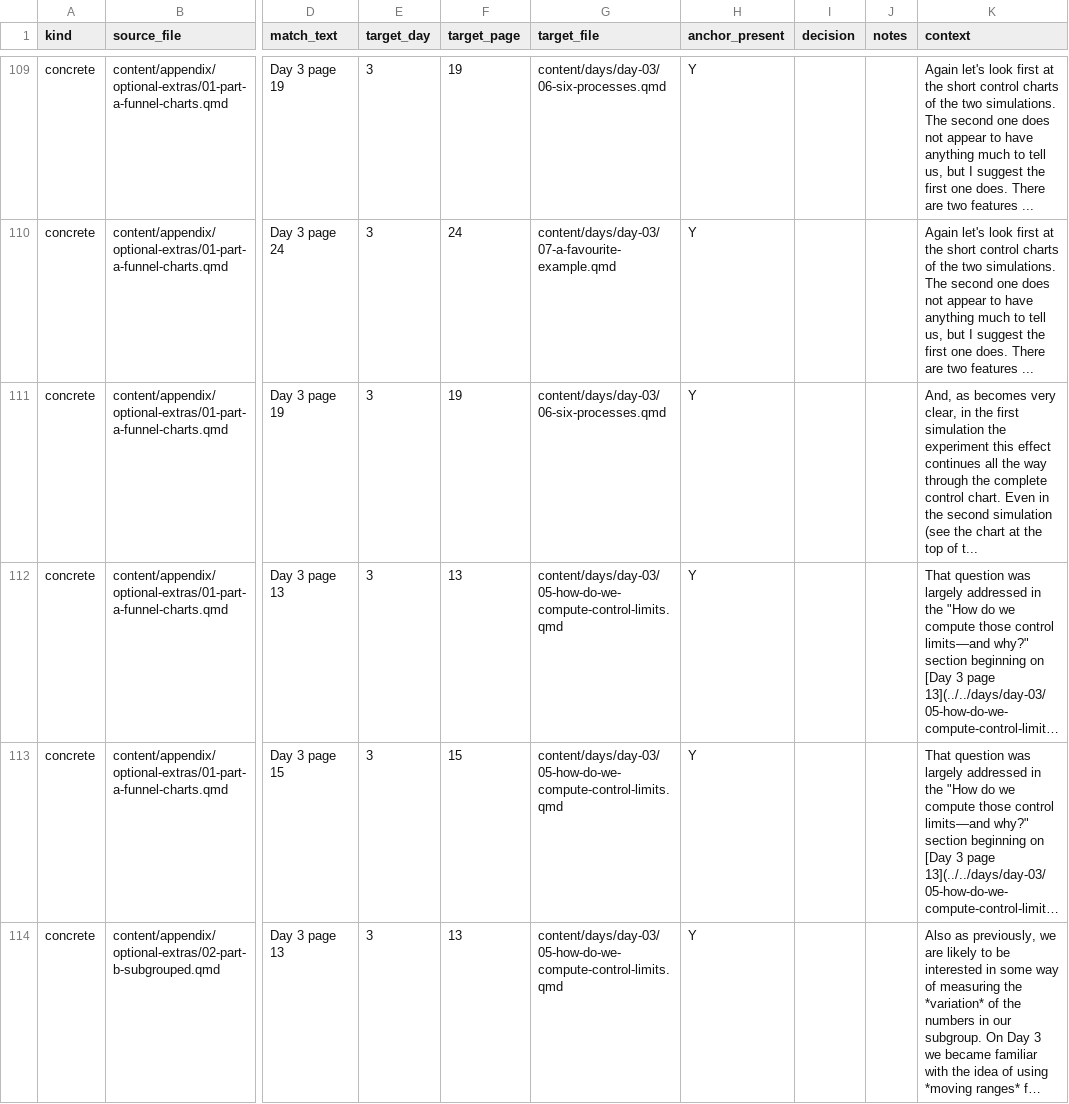
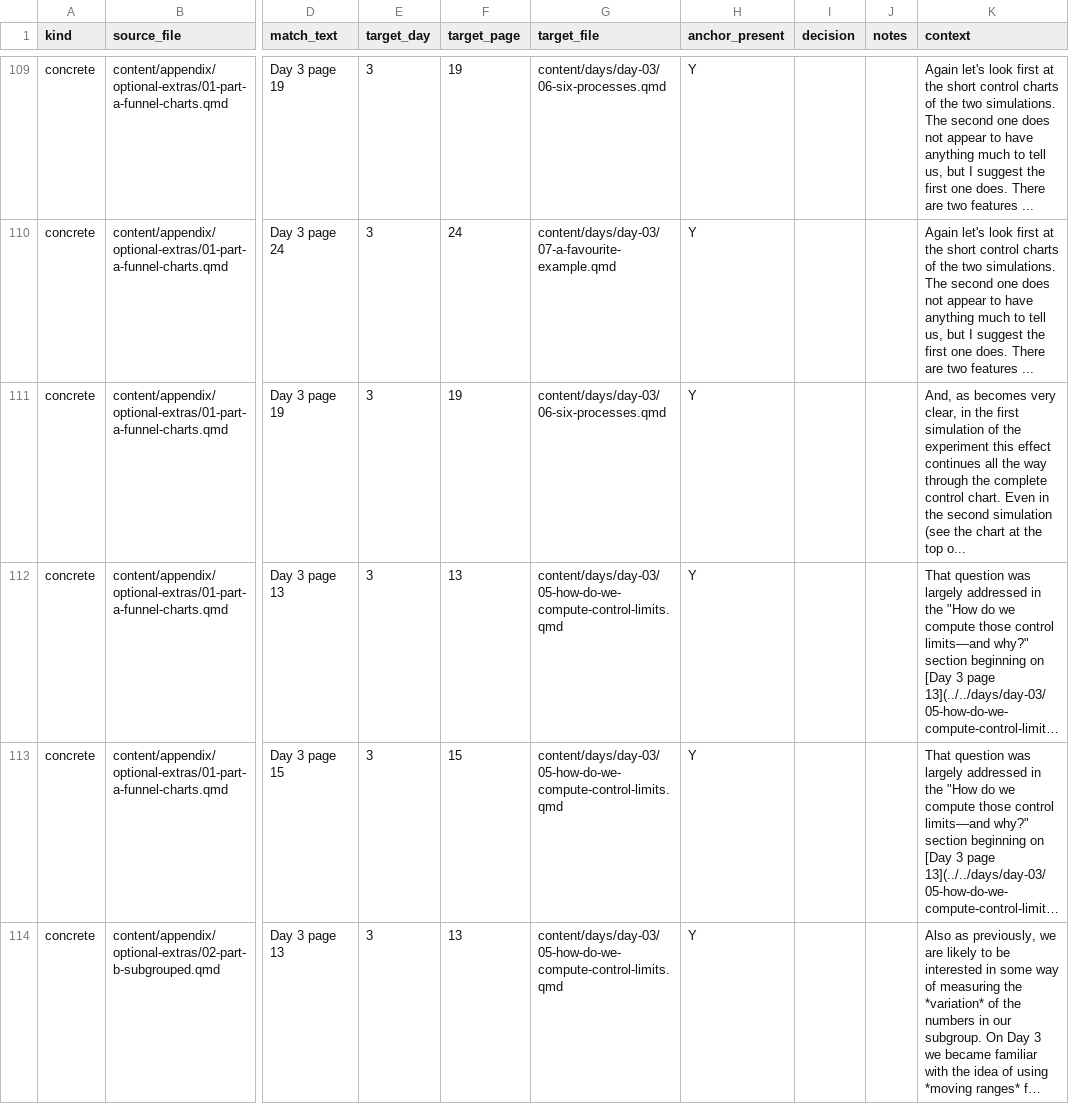
Before and after one commit to lddurbin/twelve_days_to_deming, a CSV file: workflow/inter-day-refs.csv, drawn as a sheet; only a part is shown, gaps mark what is left out; long unchanged cells end in …; the diff covers the shown part only; the diff names each change by its address in the sheet, - before the commit and + after, or states it on an @@ line.

```diff
--- a/workflow/inter-day-refs.csv
+++ b/workflow/inter-day-refs.csv
-K111 (context): …first simulation the experiment this effect continues all the way through the complete control chart. Even in the second simulation (see the chart at the top of t...
+K111 (context): …first simulation of the experiment this effect continues all the way through the complete control chart. Even in the second simulation (see the chart at the top o...
```
Also changed, not shown: 4 edited cells elsewhere in this file, workflow/bare-page-refs.csv, 11 other files.
